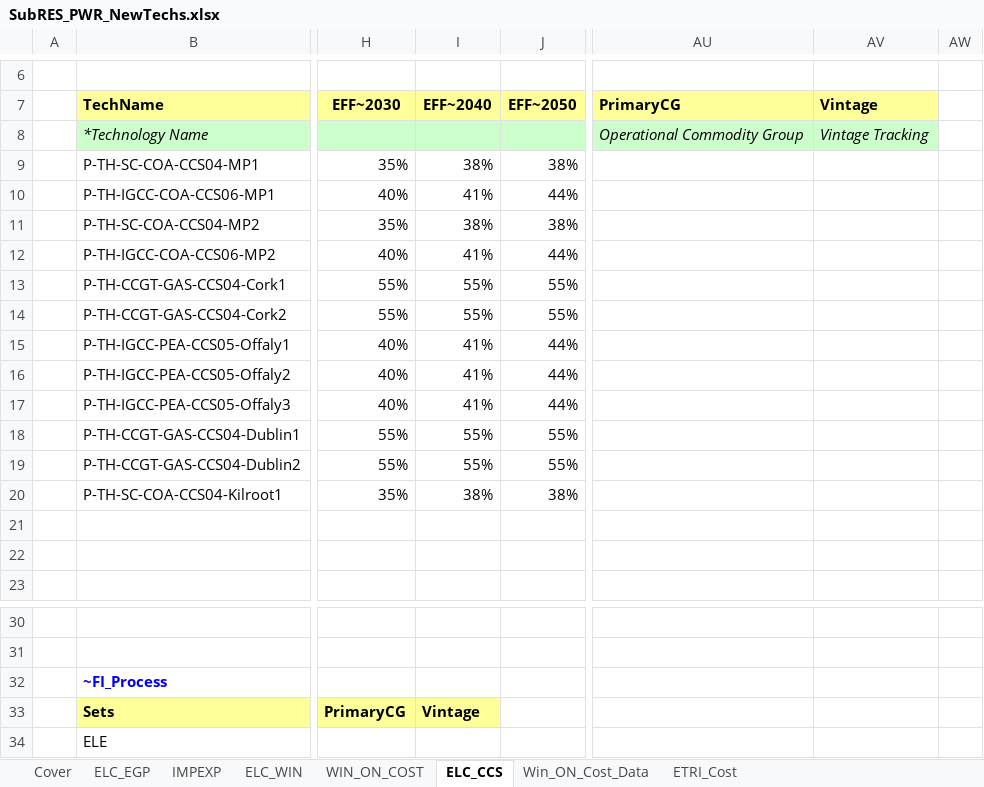
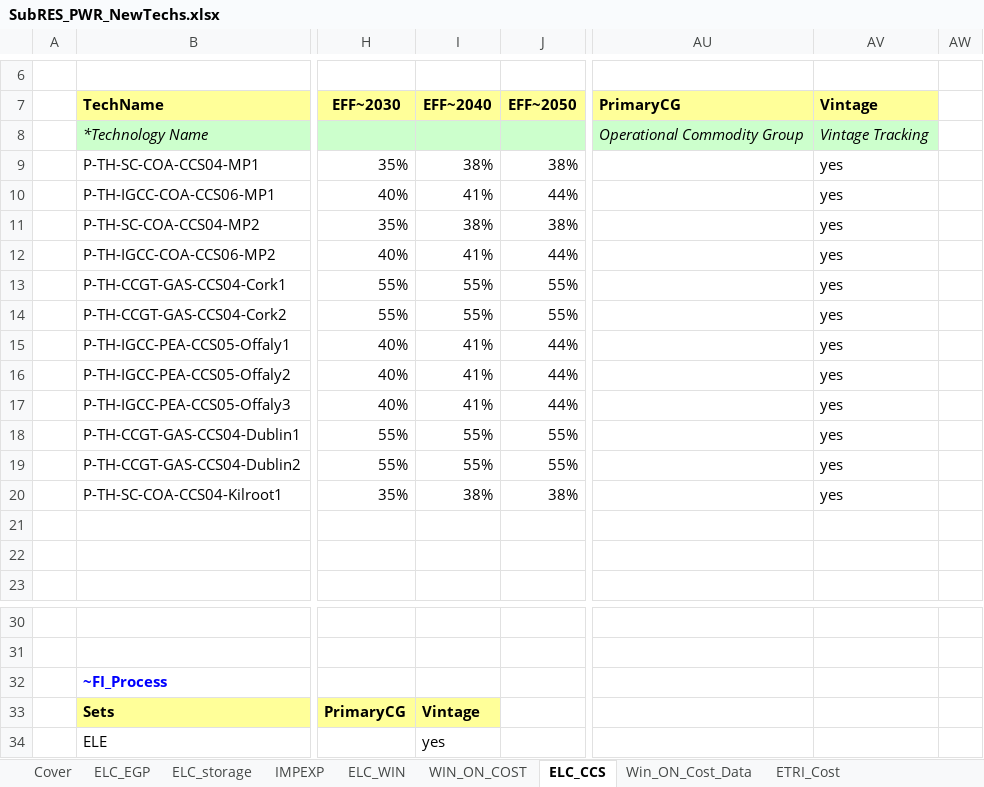
Before and after one commit to ColumbiaUEnergy/times-ireland-model, an Excel workbook: SubRES_TMPL/SubRES_PWR_NewTechs.xlsx, sheet ELC_CCS, drawn as a sheet; only a part is shown, gaps mark what is left out; values as stored, in another font and other column widths than the file's, no borders; the diff names each change by its address in the sheet, - before the commit and + after, or states it on an @@ line.

Commit message:
Correct storage input data and enable vintage tracking

```diff
--- a/SubRES_TMPL/SubRES_PWR_NewTechs.xlsx (sheet ELC_CCS)
+++ b/SubRES_TMPL/SubRES_PWR_NewTechs.xlsx (sheet ELC_CCS)
+sheet tab: ELC_storage
-AV9:AV20 (Vintage): (empty)
+AV9:AV20 (Vintage): yes
-I34 (EFF~2040): (empty)
+I34 (EFF~2040): yes
```
Also changed, not shown: sheet ELC_EGP, sheet ELC_WIN, SetRules.xlsx, 2 other files.
